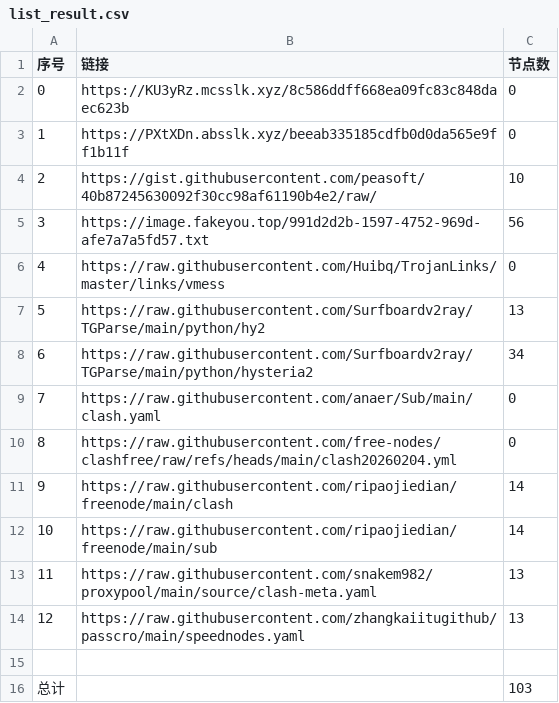
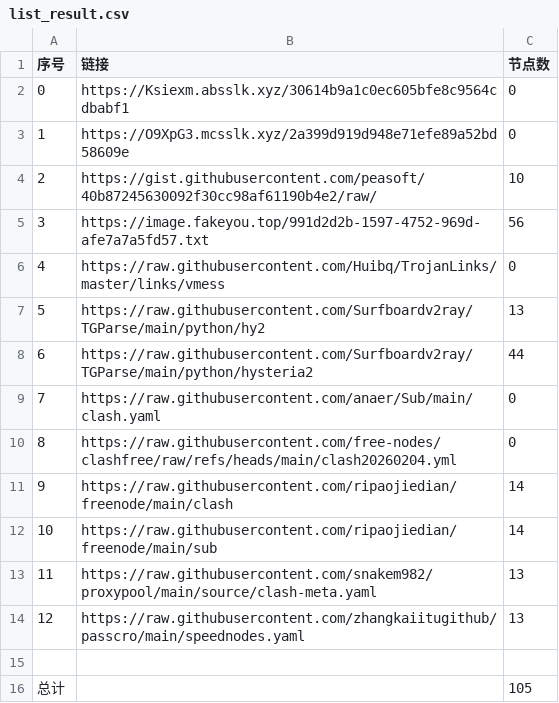
Before and after one commit to ResonanceForge/NoMoreWalls, a CSV file: list_result.csv, drawn as a sheet.

```diff
--- a/list_result.csv
+++ b/list_result.csv
@@ -1,4 +1,4 @@
 序号,链接,节点数
-0,https://KU3yRz.mcsslk.xyz/8c586ddff668ea09fc83c848daec623b,0
-1,https://PXtXDn.absslk.xyz/beeab335185cdfb0d0da565e9ff1b11f,0
+0,https://Ksiexm.absslk.xyz/30614b9a1c0ec605bfe8c9564cdbabf1,0
+1,https://O9XpG3.mcsslk.xyz/2a399d919d948e71efe89a52bd58609e,0
 2,https://gist.githubusercontent.com/peasoft/40b87245630092f30cc98af61190b4e2/raw/,10
@@ -7,3 +7,3 @@
 5,https://raw.githubusercontent.com/Surfboardv2ray/TGParse/main/python/hy2,13
-6,https://raw.githubusercontent.com/Surfboardv2ray/TGParse/main/python/hysteria2,34
+6,https://raw.githubusercontent.com/Surfboardv2ray/TGParse/main/python/hysteria2,44
 7,https://raw.githubusercontent.com/anaer/Sub/main/clash.yaml,0
@@ -15,2 +15,2 @@
 
-总计,,103
+总计,,105
```
Also changed, not shown: 11 other files.
